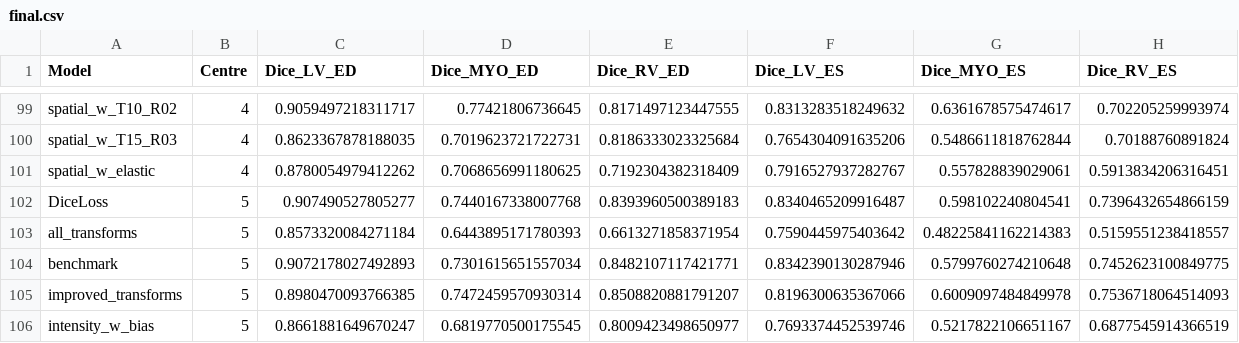
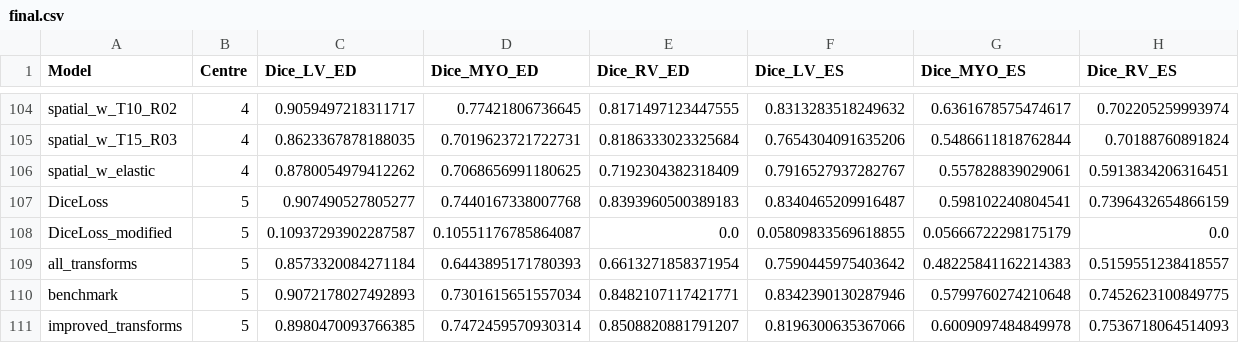
Before and after one commit to MAHDI-Imen/M-M, a CSV file: results/final.csv, drawn as a sheet; only a part is shown, gaps mark what is left out; the shorter side is filled out with more unchanged rows; the diff covers the shown part only; the diff names each change by its address in the sheet, - before the commit and + after, or states it on an @@ line.

```diff
--- a/results/final.csv
+++ b/results/final.csv
+row 108: DiceLoss_modified | 5 | 0.10937293902287587 | 0.10551176785864087 | 0.0 | 0.05809833569618855 | 0.05666722298175179 | 0.0
```
Also changed, not shown: 5 added rows elsewhere in this file, 9 other files.
